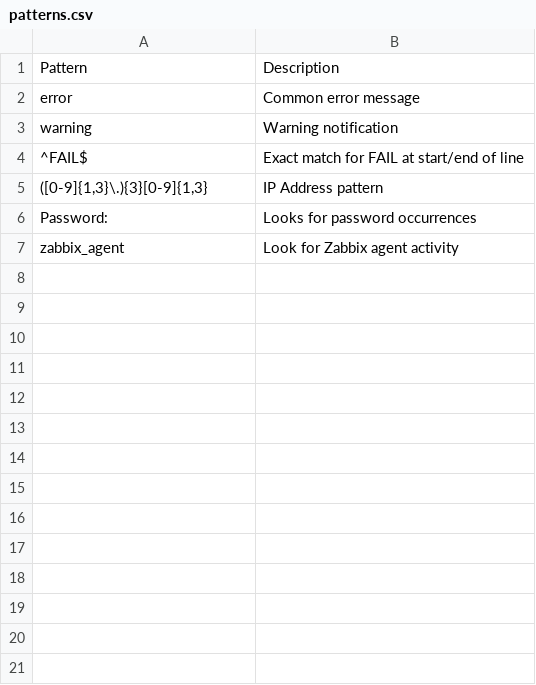
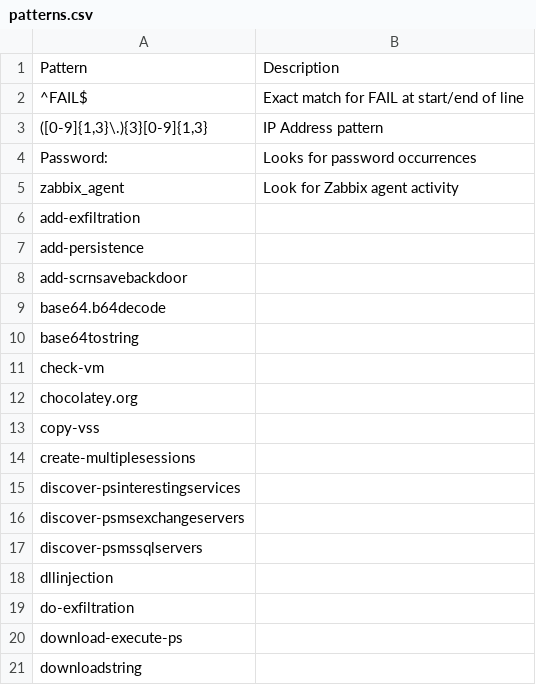
Before and after one commit to Gh0sh311/Powershell, a CSV file: SearchFilesForPattern/patterns.csv, drawn as a sheet; only a part is shown; the diff covers the shown part only.

Commit message:
Updated patterns

```diff
--- a/SearchFilesForPattern/patterns.csv
+++ b/SearchFilesForPattern/patterns.csv
@@ -1,4 +1,2 @@
 Pattern,Description
-error,Common error message
-warning,Warning notification
 ^FAIL$,Exact match for FAIL at start/end of line
@@ -7 +5,17 @@ Password:,Looks for password occurrences
 zabbix_agent,Look for Zabbix agent activity
+add-exfiltration,
+add-persistence,
+add-scrnsavebackdoor,
+base64.b64decode,
+base64tostring,
+check-vm,
+chocolatey.org,
+copy-vss,
+create-multiplesessions,
+discover-psinterestingservices,
+discover-psmsexchangeservers,
+discover-psmssqlservers,
+dllinjection,
+do-exfiltration,
+download-execute-ps,
+downloadstring,
```
Also changed, not shown: 135 added rows elsewhere in this file.
